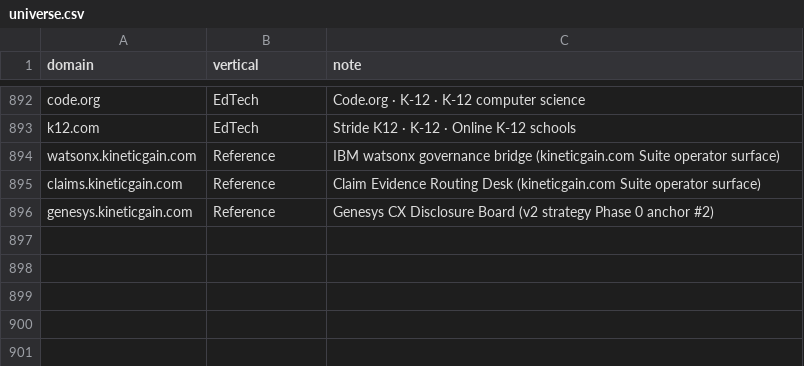
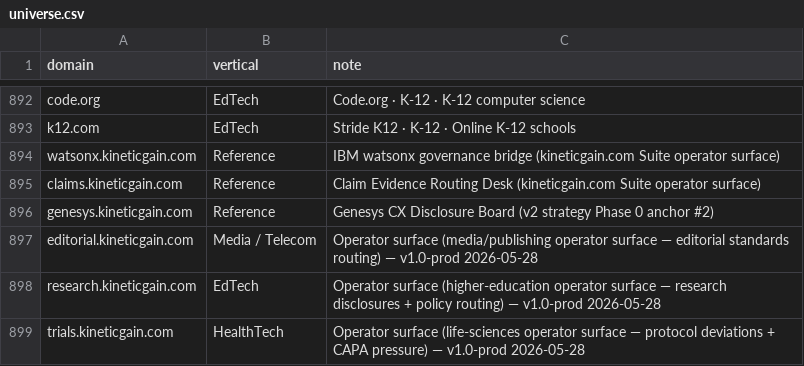
Before and after one commit to mizcausevic-dev/procurement-pulse-engine, a CSV file: universe.csv, drawn as a sheet; only a part is shown, gaps mark what is left out.

```diff
--- a/universe.csv
+++ b/universe.csv
@@ -896 +896,4 @@ claims.kineticgain.com,Reference,Claim Evidence Routing Desk (kineticgain.com Su
 genesys.kineticgain.com,Reference,Genesys CX Disclosure Board (v2 strategy Phase 0 anchor #2)
+editorial.kineticgain.com,Media / Telecom,Operator surface (media/publishing operator surface — editorial standards routing) — v1.0-prod 2026-05-28
+research.kineticgain.com,EdTech,Operator surface (higher-education operator surface — research disclosures + policy routing) — v1.0-prod 2026-05-28
+trials.kineticgain.com,HealthTech,Operator surface (life-sciences operator surface — protocol deviations + CAPA pressure) — v1.0-prod 2026-05-28
```
